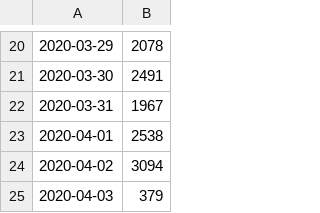
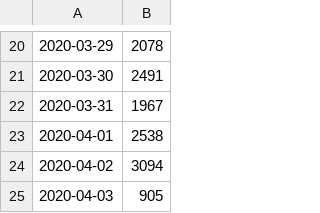
Before and after one commit to kenneththomas/ari6, a CSV file: stats/byday.csv, drawn as a sheet; only a part is shown, gaps mark what is left out.

```diff
--- a/stats/byday.csv
+++ b/stats/byday.csv
@@ -24,2 +24,2 @@
 2020-04-02,3094
-2020-04-03,379
+2020-04-03,905
```
Also changed, not shown: stats/daily/2020-04-03.csv, stats/totals.csv, 50 other files.
